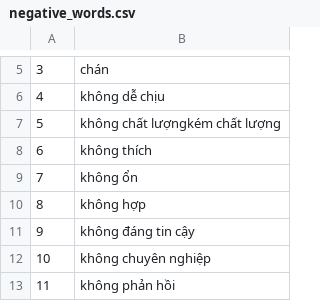
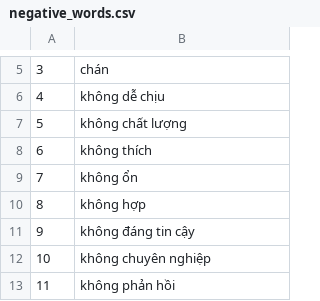
Before and after one commit to jeannetteciel/streamlit-pj1-lds0, a CSV file: negative_words.csv, drawn as a sheet; only a part is shown, gaps mark what is left out; the diff covers the shown part only.

```diff
--- a/negative_words.csv
+++ b/negative_words.csv
@@ -6,3 +6,3 @@
 4,không dễ chịu
-5,không chất lượngkém chất lượng
+5,không chất lượng
 6,không thích
```
Also changed, not shown: 71 added rows elsewhere in this file, positive_words.csv, 4 other files.
